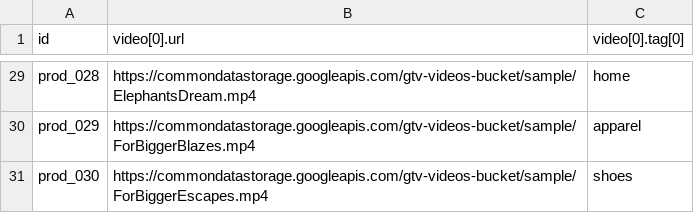
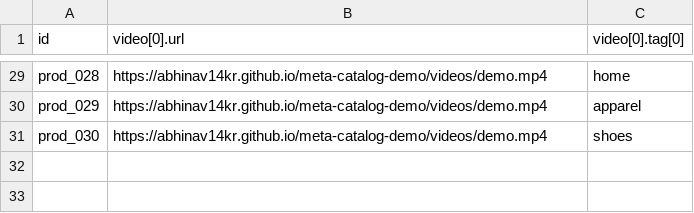
Before and after one commit to abhinav14kr/meta-catalog-demo, a CSV file: catalog-video-feed.csv, drawn as a sheet; only a part is shown, gaps mark what is left out; the diff covers the shown part only; the diff names each change by its address in the sheet, - before the commit and + after, or states it on an @@ line.

Commit message:
Self-host demo video (videos/demo.mp4) and point video feed at GitHub Pages URL

```diff
--- a/catalog-video-feed.csv
+++ b/catalog-video-feed.csv
-B29 (video[0].url): https://commondatastorage.googleapis.com/gtv-videos-bucket/sample/ElephantsDream.mp4
+B29 (video[0].url): https://abhinav14kr.github.io/meta-catalog-demo/videos/demo.mp4
-B30 (video[0].url): https://commondatastorage.googleapis.com/gtv-videos-bucket/sample/ForBiggerBlazes.mp4
+B30 (video[0].url): https://abhinav14kr.github.io/meta-catalog-demo/videos/demo.mp4
-B31 (video[0].url): https://commondatastorage.googleapis.com/gtv-videos-bucket/sample/ForBiggerEscapes.mp4
+B31 (video[0].url): https://abhinav14kr.github.io/meta-catalog-demo/videos/demo.mp4
```
Also changed, not shown: 27 edited cells elsewhere in this file, 1 other file.
